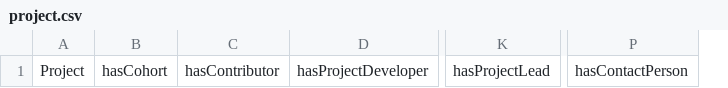
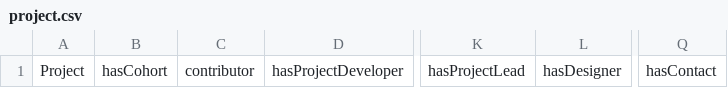
Before and after one commit to KnowledgeCaptureAndDiscovery/EnigmaOntology, a CSV file: enigma_templates/project.csv, drawn as a sheet; only a part is shown, gaps mark what is left out; removed rows and columns are numbered as before the commit, all else as after; the diff names each change by its address in the sheet, - before the commit and + after, or states it on an @@ line.

```diff
--- a/enigma_templates/project.csv
+++ b/enigma_templates/project.csv
-column C, row 1: hasContributor
+column C, row 1: contributor
+column L, row 1: hasDesigner
-column P, row 1: hasContactPerson
+column Q, row 1: hasContact
```
Also changed, not shown: enigma_templates/person.csv, 3 other files.
